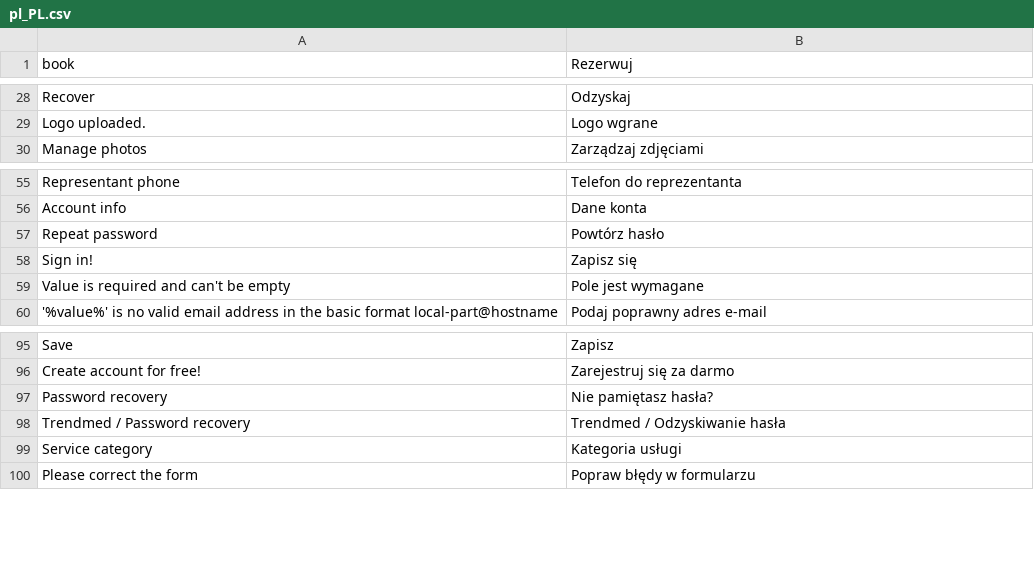
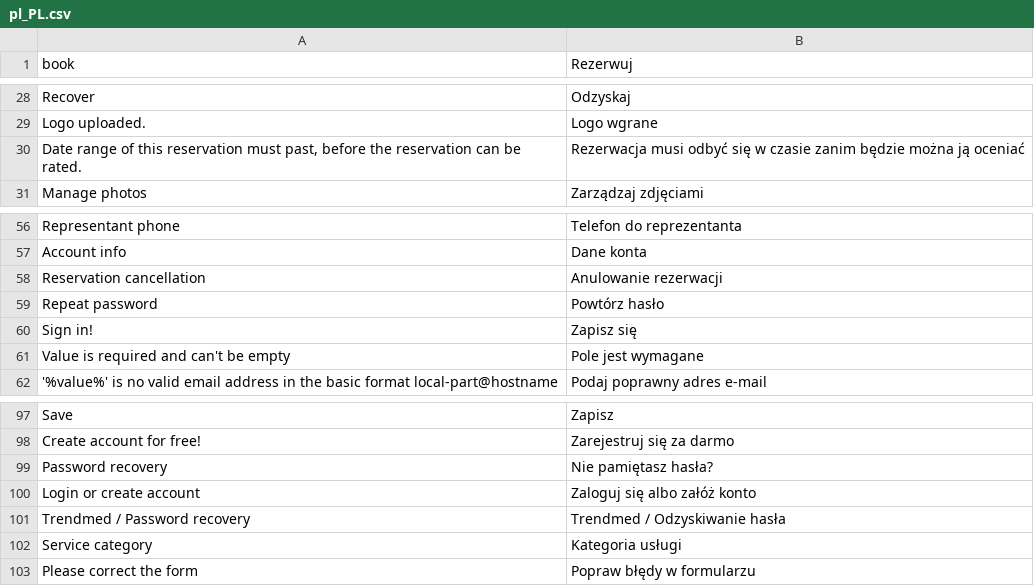
Before and after one commit to karolek/Trendmed, a CSV file: data/languages/pl_PL.csv, drawn as a sheet; only a part is shown, gaps mark what is left out; the diff names each change by its address in the sheet, - before the commit and + after, or states it on an @@ line.

```diff
--- a/data/languages/pl_PL.csv
+++ b/data/languages/pl_PL.csv
+row 30: Date range of this reservation must past, before the reservation can be rated. | Rezerwacja musi odbyć się w czasie zanim będzie można ją oceniać
+row 58: Reservation cancellation | Anulowanie rezerwacji
+row 100: Login or create account | Zaloguj się albo załóż konto
```
Also changed, not shown: data/languages/en_GB.csv, 4 other files.
